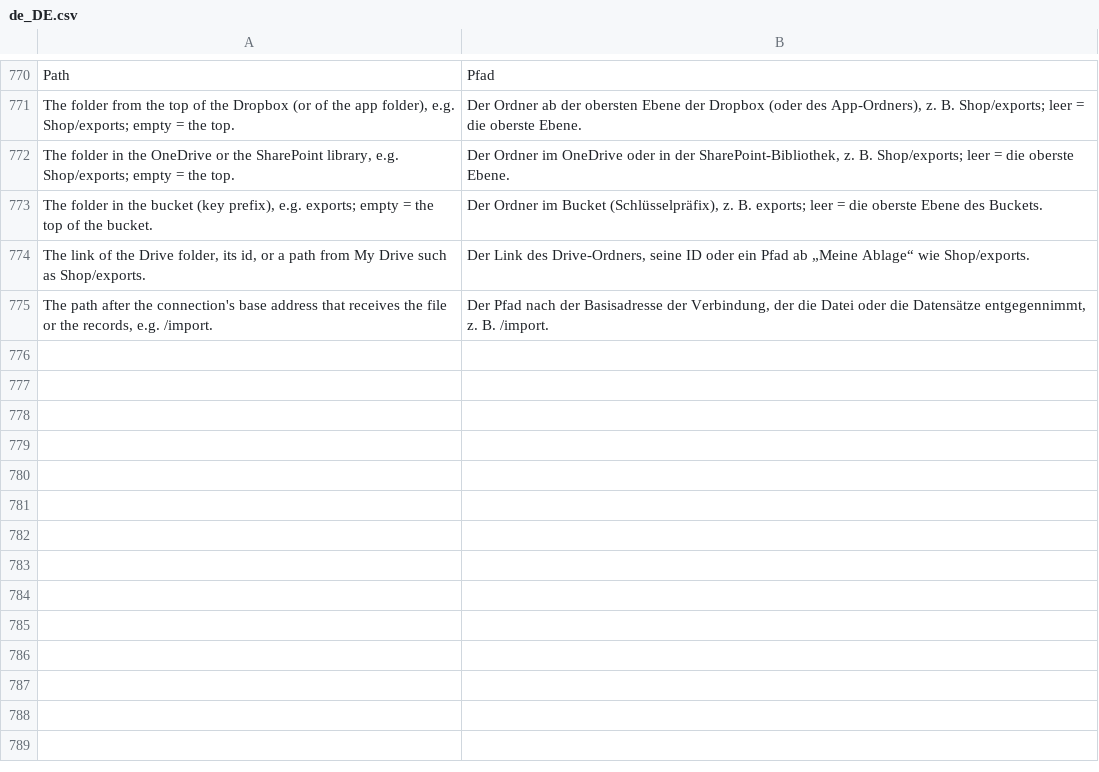
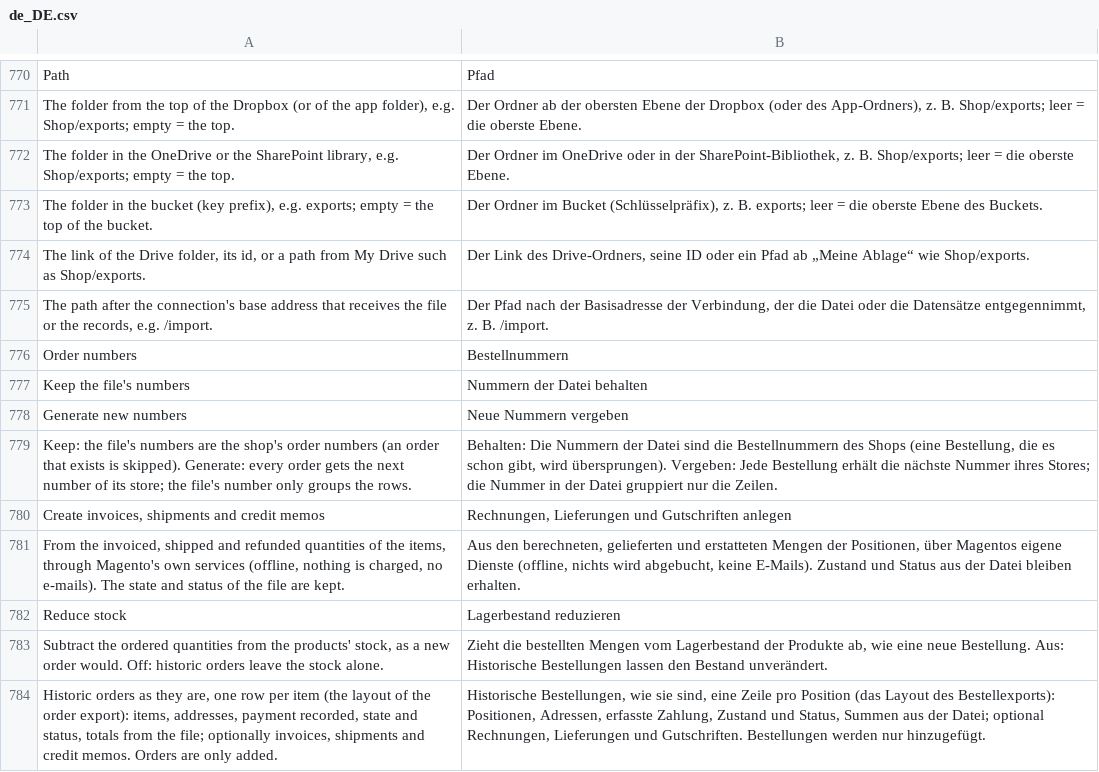
Before and after one commit to iranimij/openimport, a CSV file: i18n/de_DE.csv, drawn as a sheet; only a part is shown, gaps mark what is left out; the diff names each change by its address in the sheet, - before the commit and + after, or states it on an @@ line.

```diff
--- a/i18n/de_DE.csv
+++ b/i18n/de_DE.csv
+row 776: Order numbers | Bestellnummern
+row 777: Keep the file's numbers | Nummern der Datei behalten
+row 778: Generate new numbers | Neue Nummern vergeben
+row 779: Keep: the file's numbers are the shop's order numbers (an order that exists is skipped). Generate: every order gets the next number of its store; the file's number only groups the rows. | Behalten: Die Nummern der Datei sind die Bestellnummern des Shops (eine Bestellung, die es schon gibt, wird übersprungen). Vergeben: Jede Bestellung erhält die nächste Nummer ihres Stores; die Nummer in der Datei gruppiert nur die Zeilen.
+row 780: Create invoices, shipments and credit memos | Rechnungen, Lieferungen und Gutschriften anlegen
+row 781: From the invoiced, shipped and refunded quantities of the items, through Magento's own services (offline, nothing is charged, no e-mails). The state and status of the file are kept. | Aus den berechneten, gelieferten und erstatteten Mengen der Positionen, über Magentos eigene Dienste (offline, nichts wird abgebucht, keine E-Mails). Zustand und Status aus der Datei bleiben erhalten.
+row 782: Reduce stock | Lagerbestand reduzieren
+row 783: Subtract the ordered quantities from the products' stock, as a new order would. Off: historic orders leave the stock alone. | Zieht die bestellten Mengen vom Lagerbestand der Produkte ab, wie eine neue Bestellung. Aus: Historische Bestellungen lassen den Bestand unverändert.
+row 784: Historic orders as they are, one row per item (the layout of the order export): items, addresses, payment recorded, state and status, totals from the file; optionally invoices, shipments and credit memos. Orders are only added. | Historische Bestellungen, wie sie sind, eine Zeile pro Position (das Layout des Bestellexports): Positionen, Adressen, erfasste Zahlung, Zustand und Status, Summen aus der Datei; optional Rechnungen, Lieferungen und Gutschriften. Bestellungen werden nur hinzugefügt.
```
Also changed, not shown: i18n/en_US.csv, 23 other files.
